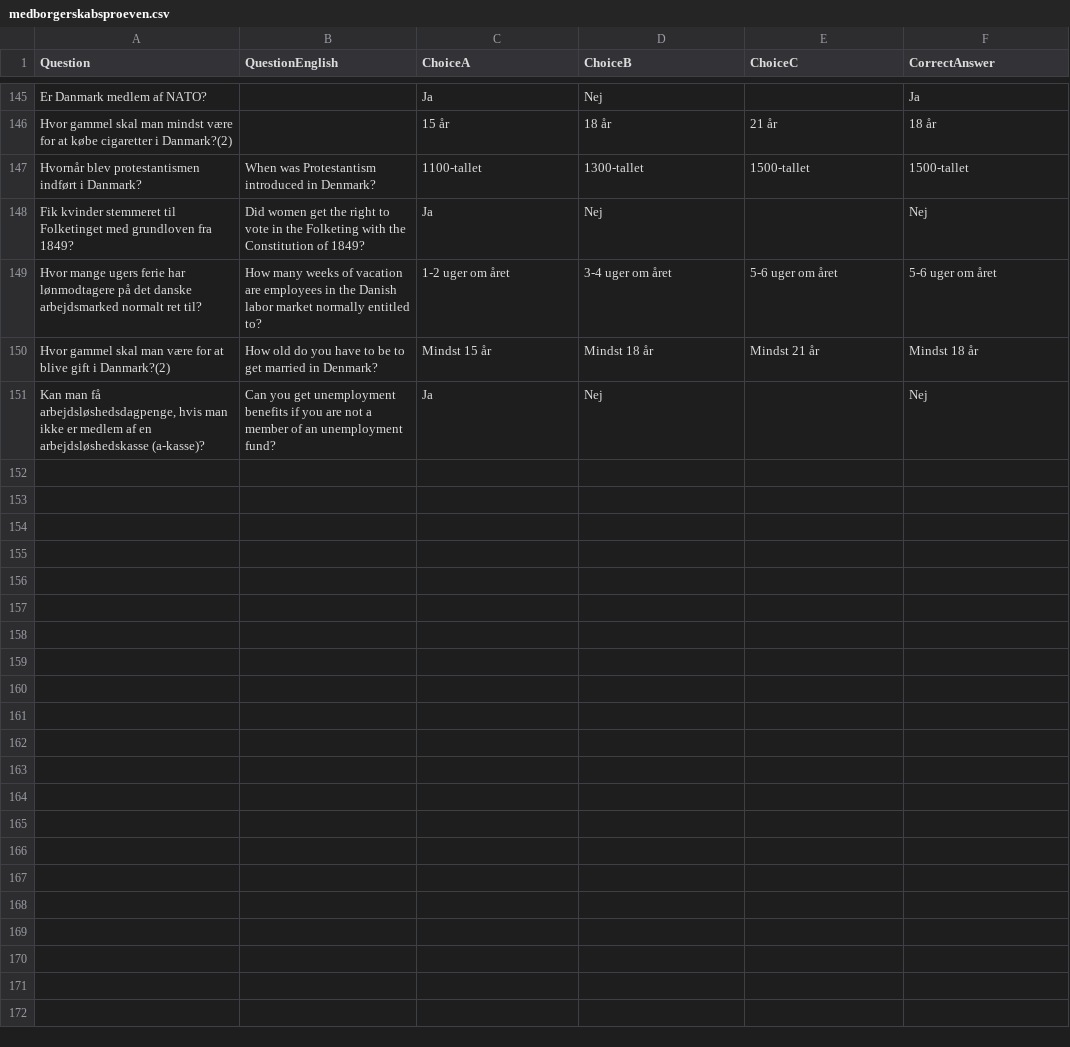
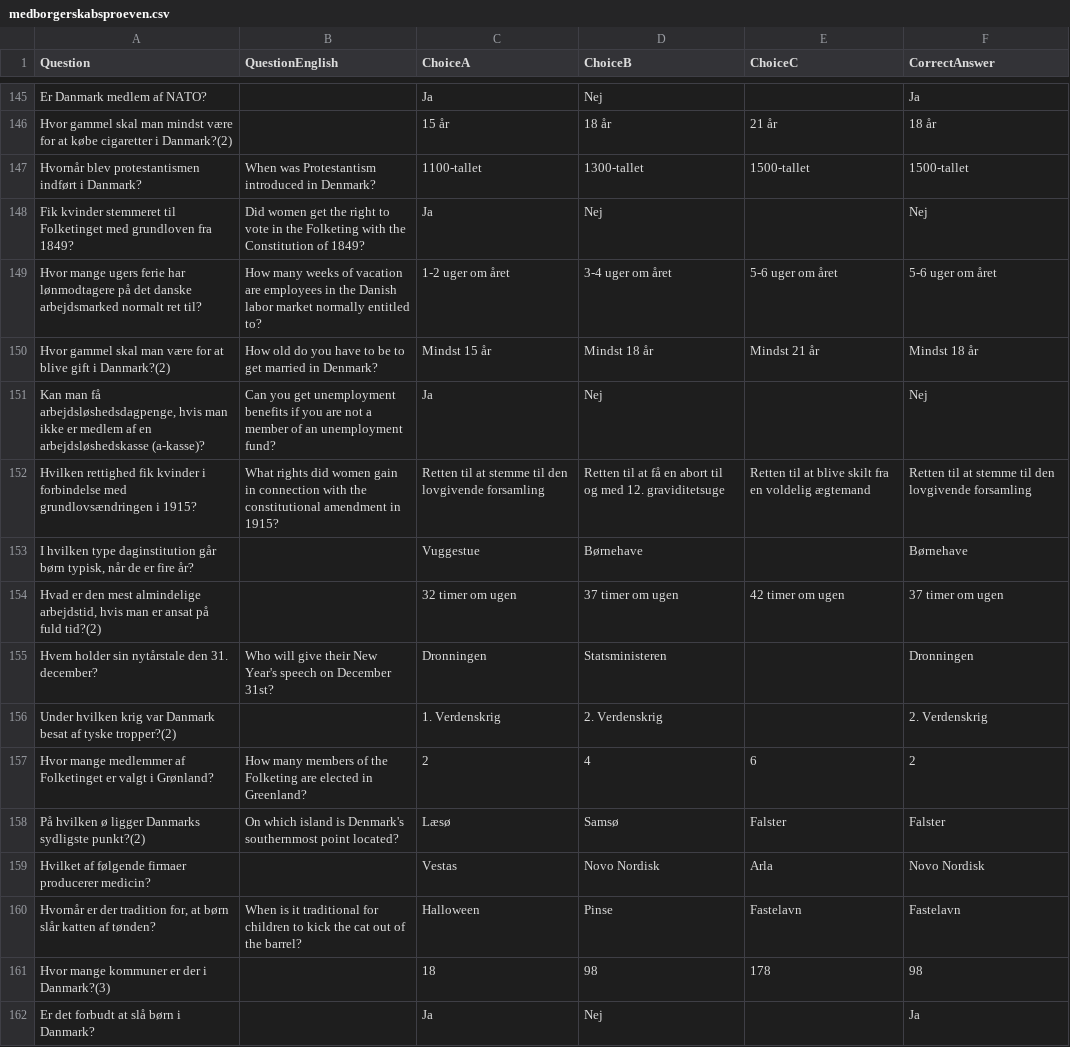
Before and after one commit to emreyurdaor-github/Flashcards, a CSV file: Flashcards/Data/medborgerskabsproeven.csv, drawn as a sheet; only a part is shown, gaps mark what is left out.

Commit message:
Add new questions to medborgerskabsproeven.csv for enhanced quiz content

```diff
--- a/Flashcards/Data/medborgerskabsproeven.csv
+++ b/Flashcards/Data/medborgerskabsproeven.csv
@@ -151 +151,12 @@ Hvor gammel skal man være for at blive gift i Danmark?(2),How old do you have t
 "Kan man få arbejdsløshedsdagpenge, hvis man ikke er medlem af en arbejdsløshedskasse (a-kasse)?",Can you get unemployment benefits if you are not a member of an unemployment fund?,Ja,Nej,,Nej
+Hvilken rettighed fik kvinder i forbindelse med grundlovsændringen i 1915?,What rights did women gain in connection with the constitutional amendment in 1915?,Retten til at stemme til den lovgivende forsamling,Retten til at få en abort til og med 12. graviditetsuge,Retten til at blive skilt fra en voldelig ægtemand,Retten til at stemme til den lovgivende forsamling
+"I hvilken type daginstitution går børn typisk, når de er fire år?",,Vuggestue,Børnehave,,Børnehave
+"Hvad er den mest almindelige arbejdstid, hvis man er ansat på fuld tid?(2)",,32 timer om ugen,37 timer om ugen,42 timer om ugen,37 timer om ugen
+Hvem holder sin nytårstale den 31. december?,Who will give their New Year's speech on December 31st?,Dronningen,Statsministeren,,Dronningen
+Under hvilken krig var Danmark besat af tyske tropper?(2),,1. Verdenskrig,2. Verdenskrig,,2. Verdenskrig
+Hvor mange medlemmer af Folketinget er valgt i Grønland?,How many members of the Folketing are elected in Greenland?,2,4,6,2
+På hvilken ø ligger Danmarks sydligste punkt?(2),On which island is Denmark's southernmost point located?,Læsø,Samsø,Falster,Falster
+Hvilket af følgende firmaer producerer medicin?,,Vestas,Novo Nordisk,Arla,Novo Nordisk
+"Hvornår er der tradition for, at børn slår katten af tønden?",When is it traditional for children to kick the cat out of the barrel?,Halloween,Pinse,Fastelavn,Fastelavn
+Hvor mange kommuner er der i Danmark?(3),,18,98,178,98
+Er det forbudt at slå børn i Danmark?,,Ja,Nej,,Ja
```
